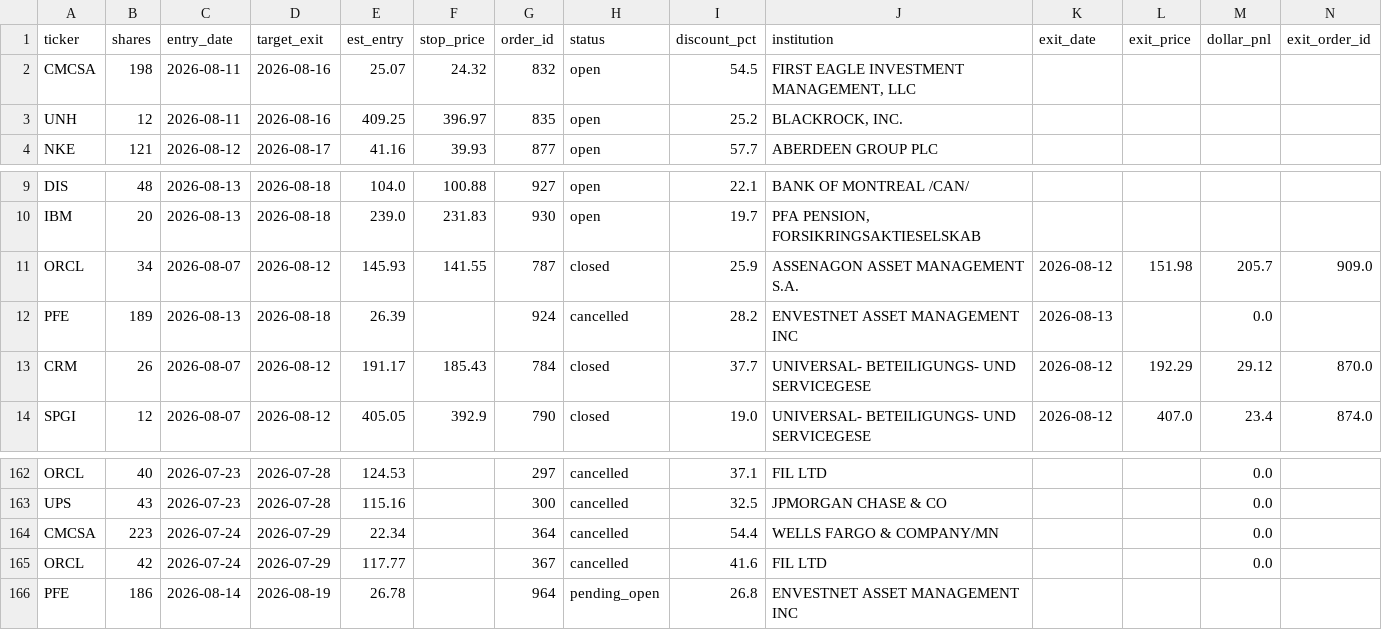
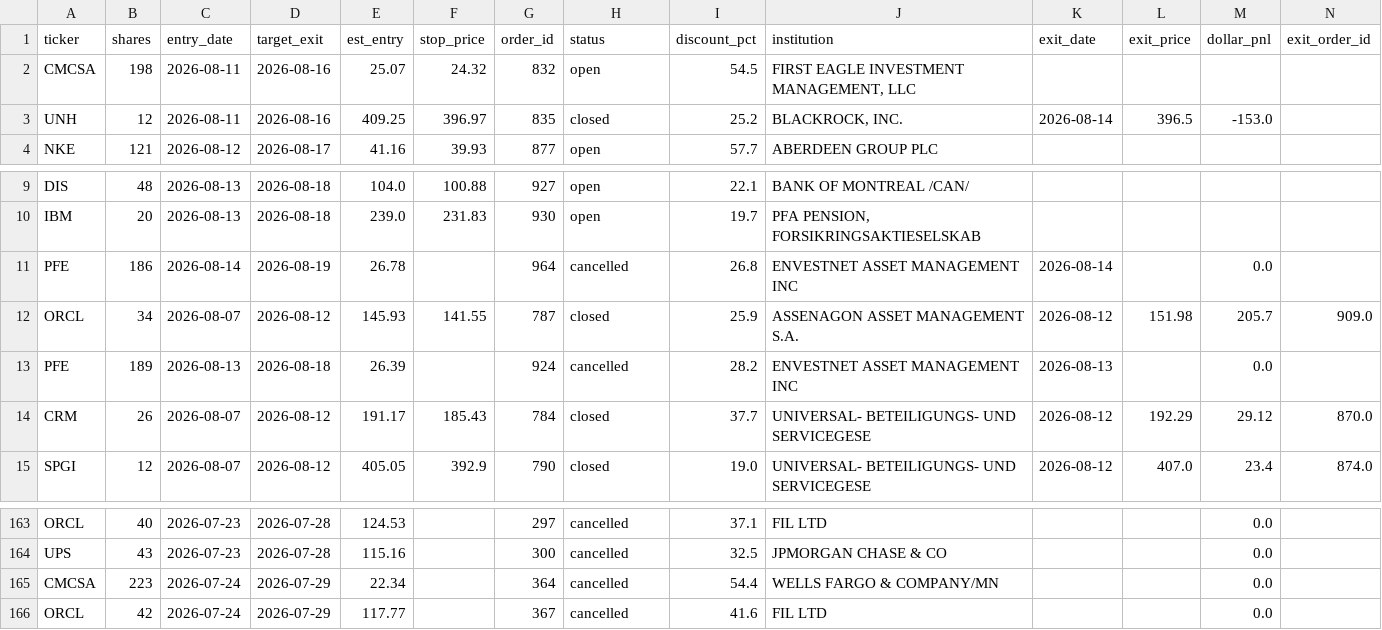
Before and after one commit to juayhiang/alphax-dashboard, a CSV file: data/inst_avgdown_positions.csv, drawn as a sheet; only a part is shown, gaps mark what is left out.

Commit message:
Auto-sync INST-ACT-AVGDOWN-001 2026-08-14 21:52

```diff
--- a/data/inst_avgdown_positions.csv
+++ b/data/inst_avgdown_positions.csv
@@ -2,3 +2,3 @@ ticker,shares,entry_date,target_exit,est_entry,stop_price,order_id,status,discou
 CMCSA,198,2026-08-11,2026-08-16,25.07,24.32,832,open,54.5,"FIRST EAGLE INVESTMENT MANAGEMENT, LLC",,,,
-UNH,12,2026-08-11,2026-08-16,409.25,396.97,835,open,25.2,"BLACKROCK, INC.",,,,
+UNH,12,2026-08-11,2026-08-16,409.25,396.97,835,closed,25.2,"BLACKROCK, INC.",2026-08-14,396.5,-153.0,
 NKE,121,2026-08-12,2026-08-17,41.16,39.93,877,open,57.7,ABERDEEN GROUP PLC,,,,
@@ -10,2 +10,3 @@ DIS,48,2026-08-13,2026-08-18,104.0,100.88,927,open,22.1,BANK OF MONTREAL /CAN/,,
 IBM,20,2026-08-13,2026-08-18,239.0,231.83,930,open,19.7,"PFA PENSION, FORSIKRINGSAKTIESELSKAB",,,,
+PFE,186,2026-08-14,2026-08-19,26.78,,964,cancelled,26.8,ENVESTNET ASSET MANAGEMENT INC,2026-08-14,,0.0,
 ORCL,34,2026-08-07,2026-08-12,145.93,141.55,787,closed,25.9,ASSENAGON ASSET MANAGEMENT S.A.,2026-08-12,151.98,205.7,909.0
@@ -165,2 +166 @@ CMCSA,223,2026-07-24,2026-07-29,22.34,,364,cancelled,54.4,WELLS FARGO & COMPANY/
 ORCL,42,2026-07-24,2026-07-29,117.77,,367,cancelled,41.6,FIL LTD,,,0.0,
-PFE,186,2026-08-14,2026-08-19,26.78,,964,pending_open,26.8,ENVESTNET ASSET MANAGEMENT INC,,,,
```
Also changed, not shown: data/inst_avgdown_trades.csv.
